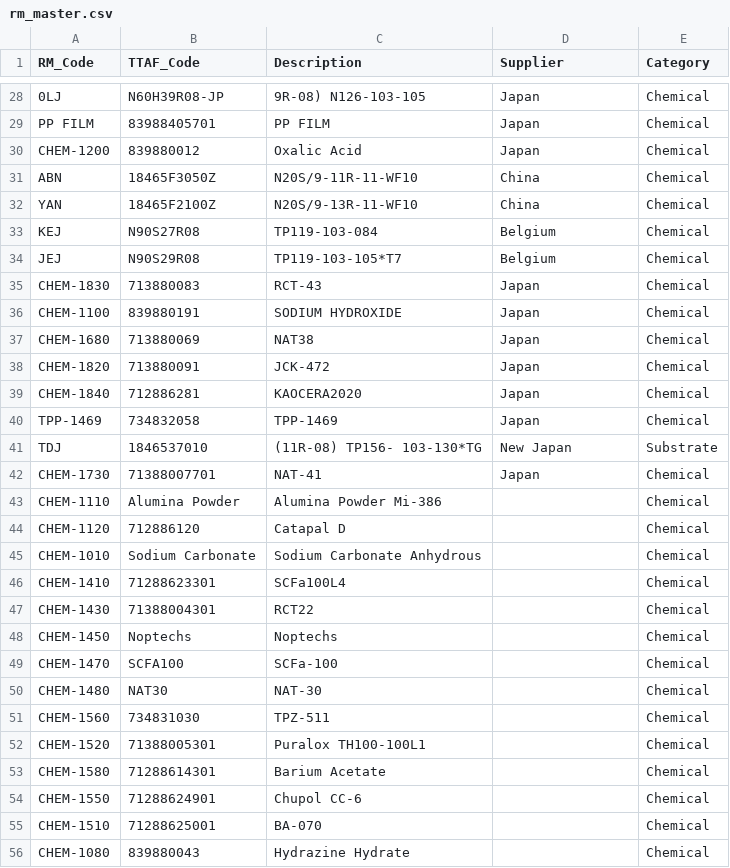
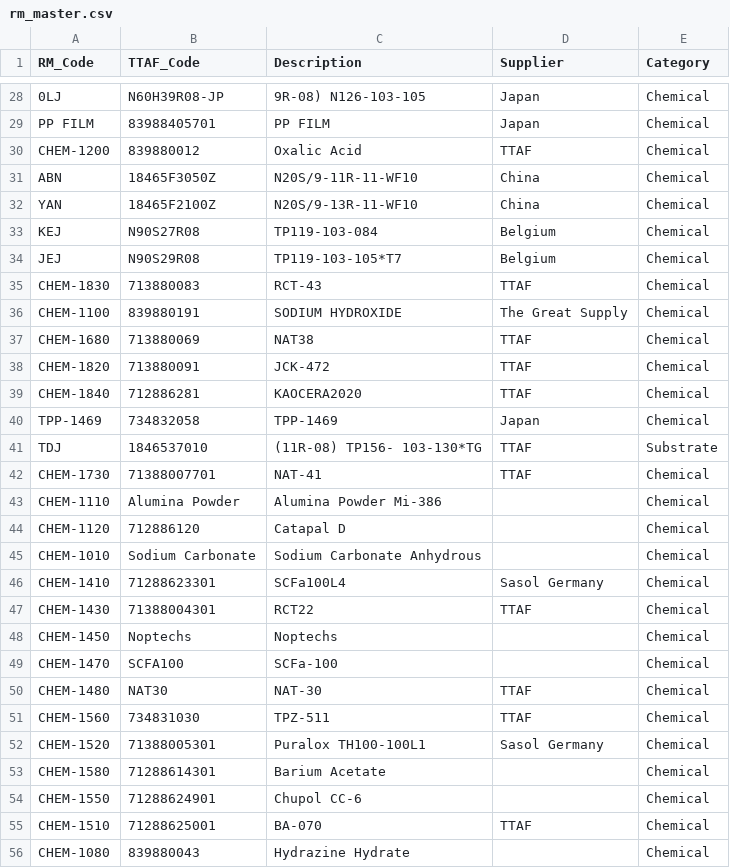
Before and after one commit to 37310b13-collab/new-soh-sheet-project, a CSV file: data/masters/rm_master.csv, drawn as a sheet; only a part is shown, gaps mark what is left out; the diff covers the shown part only; the diff names each change by its address in the sheet, - before the commit and + after, or states it on an @@ line.

```diff
--- a/data/masters/rm_master.csv
+++ b/data/masters/rm_master.csv
-D30 (Supplier): Japan
+D30 (Supplier): TTAF
-D35 (Supplier): Japan
+D35 (Supplier): TTAF
-D36 (Supplier): Japan
+D36 (Supplier): The Great Supply
-D37:D39 (Supplier): Japan
+D37:D39 (Supplier): TTAF
-D41 (Supplier): New Japan
+D41 (Supplier): TTAF
-D42 (Supplier): Japan
+D42 (Supplier): TTAF
-D46 (Supplier): (empty)
+D46 (Supplier): Sasol Germany
-D47 (Supplier): (empty)
+D47 (Supplier): TTAF
-D50:D51 (Supplier): (empty)
+D50:D51 (Supplier): TTAF
-D52 (Supplier): (empty)
+D52 (Supplier): Sasol Germany
-D55 (Supplier): (empty)
+D55 (Supplier): TTAF
```
Also changed, not shown: 40 edited cells elsewhere in this file, 1 other file.
